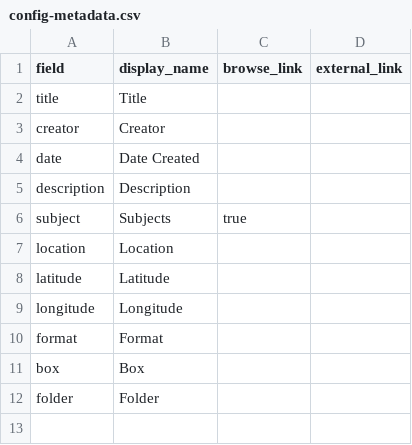
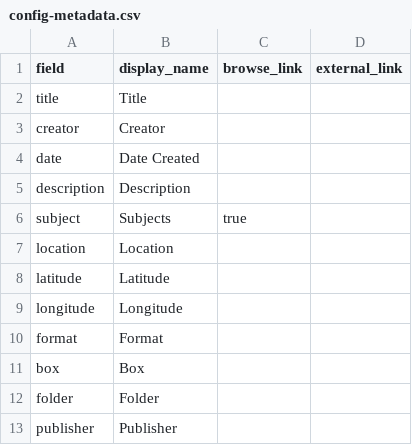
Before and after one commit to Julie21999/iu-the-gary-project, a CSV file: _data/config-metadata.csv, drawn as a sheet.

Commit message:
Add "publisher" to metadata display

```diff
--- a/_data/config-metadata.csv
+++ b/_data/config-metadata.csv
@@ -12 +12,2 @@ box,Box,,
 folder,Folder,,
+publisher,Publisher,,
```
